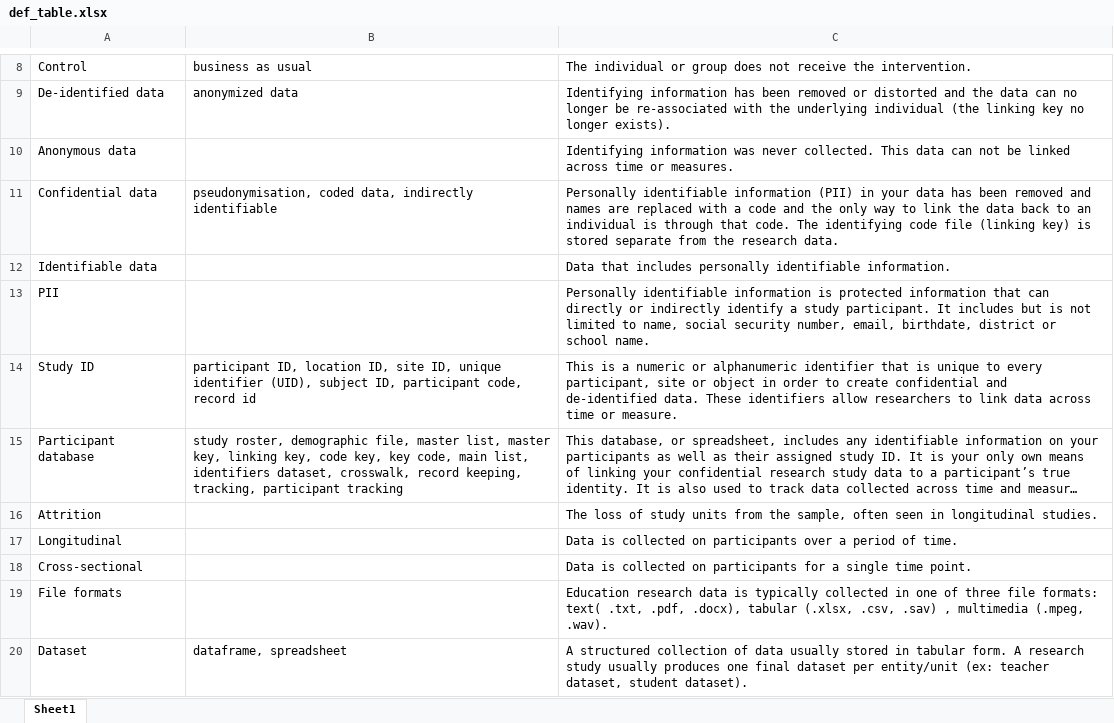
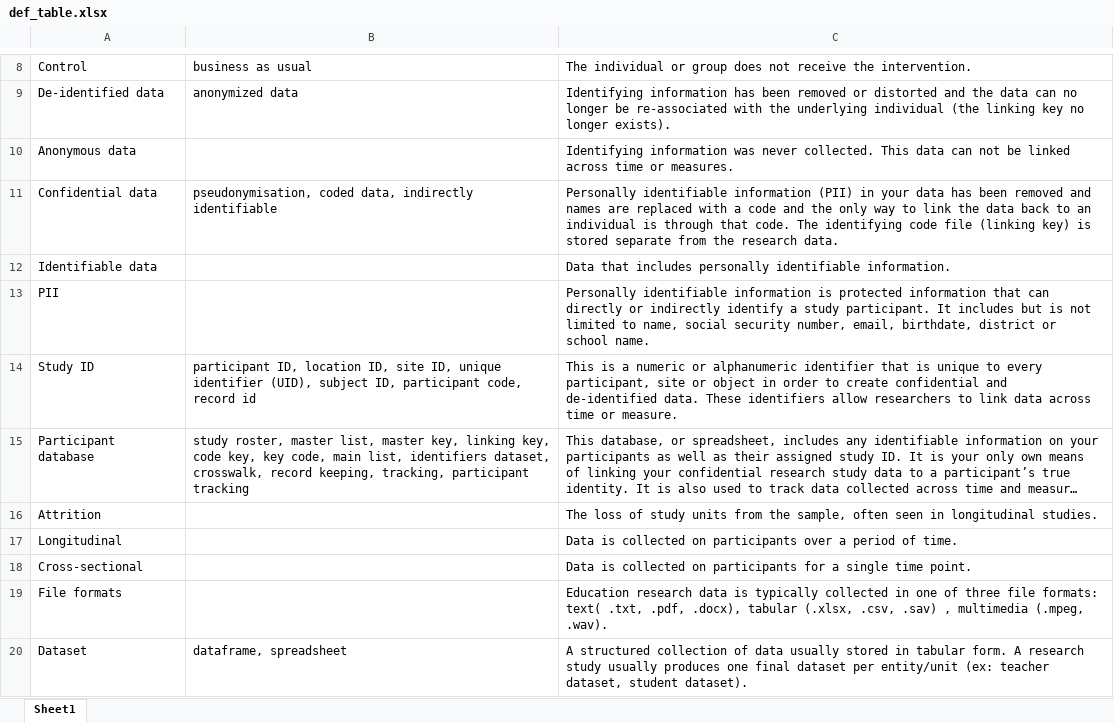
Before and after one commit to Cghlewis/data-mgmt-ed-research-book, an Excel workbook: img/def_table.xlsx, sheet Sheet1, drawn as a sheet; only a part is shown, gaps mark what is left out; long unchanged cells end in …; values as stored, in another font and other column widths than the file's, no borders; the diff names each change by its address in the sheet, - before the commit and + after, or states it on an @@ line.

```diff
--- a/img/def_table.xlsx (sheet Sheet1)
+++ b/img/def_table.xlsx (sheet Sheet1)
-B15: study roster, demographic file, master list,…
+B15: study roster, master list,…
```
Also changed, not shown: 47 other files.
